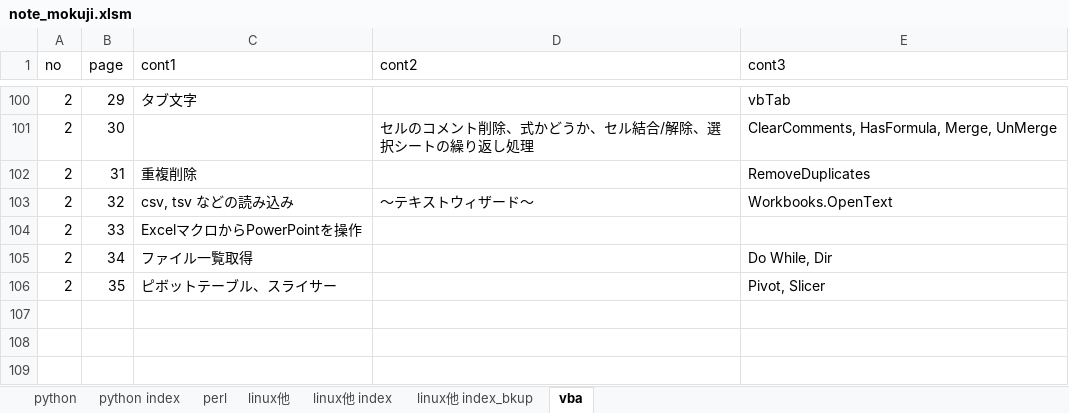
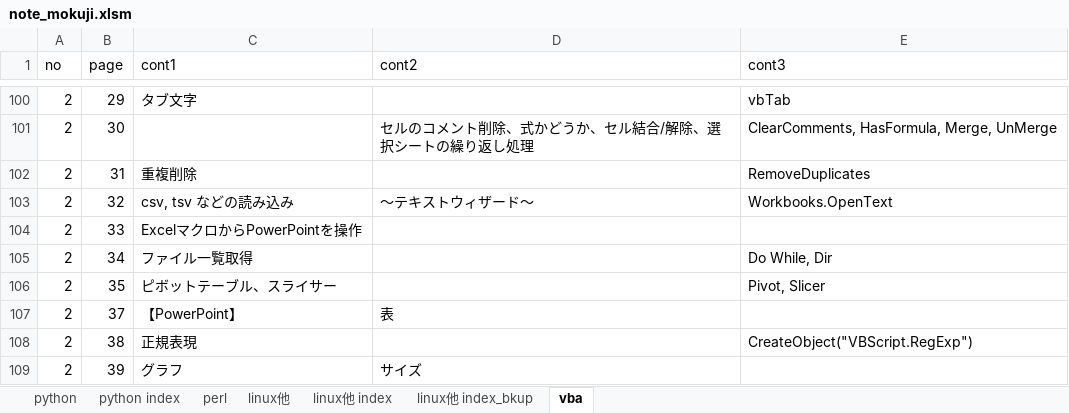
Before and after one commit to camomile-ss/personal, an Excel workbook: mokuji/note_mokuji.xlsm, sheet vba, drawn as a sheet; only a part is shown, gaps mark what is left out; values as stored, in another font and other column widths than the file's, no borders; the diff names each change by its address in the sheet, - before the commit and + after, or states it on an @@ line.

```diff
--- a/mokuji/note_mokuji.xlsm (sheet vba)
+++ b/mokuji/note_mokuji.xlsm (sheet vba)
+row 107: 2 | 37 | 【PowerPoint】 | 表
+row 108: 2 | 38 | 正規表現 |  | CreateObject("VBScript.RegExp")
+row 109: 2 | 39 | グラフ | サイズ
```
Also changed, not shown: sheet python, sheet linux他, sheet perl.
